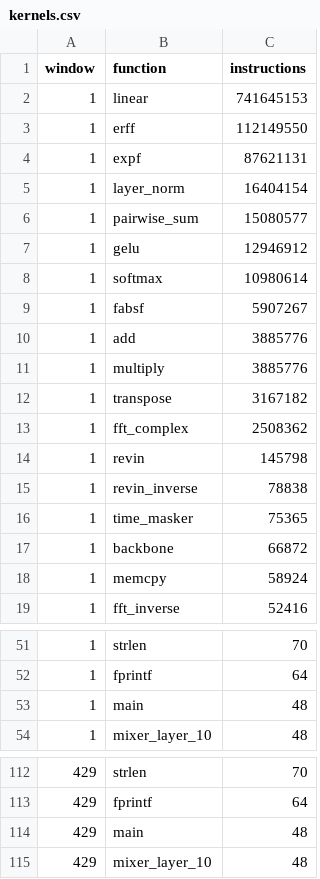
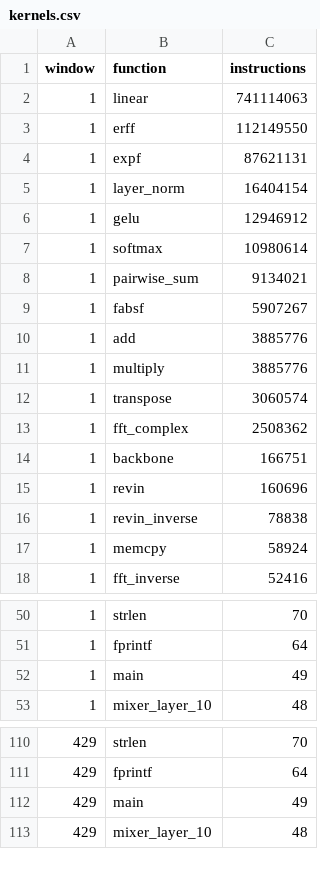
Before and after one commit to SamuelHDieterich/tspulse-riscv, a CSV file: benchmark/results/linear-blocked+unroll-on/profile/kernels.csv, drawn as a sheet; only a part is shown, gaps mark what is left out; the diff covers the shown part only.

```diff
--- a/benchmark/results/linear-blocked+unroll-on/profile/kernels.csv
+++ b/benchmark/results/linear-blocked+unroll-on/profile/kernels.csv
@@ -1,3 +1,3 @@
 window,function,instructions
-1,linear,741645153
+1,linear,741114063
 1,erff,112149550
@@ -5,5 +5,5 @@ window,function,instructions
 1,layer_norm,16404154
-1,pairwise_sum,15080577
 1,gelu,12946912
 1,softmax,10980614
+1,pairwise_sum,9134021
 1,fabsf,5907267
@@ -11,8 +11,7 @@ window,function,instructions
 1,multiply,3885776
-1,transpose,3167182
+1,transpose,3060574
 1,fft_complex,2508362
-1,revin,145798
+1,backbone,166751
+1,revin,160696
 1,revin_inverse,78838
-1,time_masker,75365
-1,backbone,66872
 1,memcpy,58924
@@ -52,3 +51,3 @@ window,function,instructions
 1,fprintf,64
-1,main,48
+1,main,49
 1,mixer_layer_10,48
@@ -113,3 +111,3 @@ window,function,instructions
 429,fprintf,64
-429,main,48
+429,main,49
 429,mixer_layer_10,48
```
Also changed, not shown: 6 added rows, 9 removed rows and 9 edited cells elsewhere in this file, benchmark/results/linear-blocked+unroll-on/profile/modules.csv, benchmark/results/linear-blocked/profile/kernels.csv, 54 other files.
